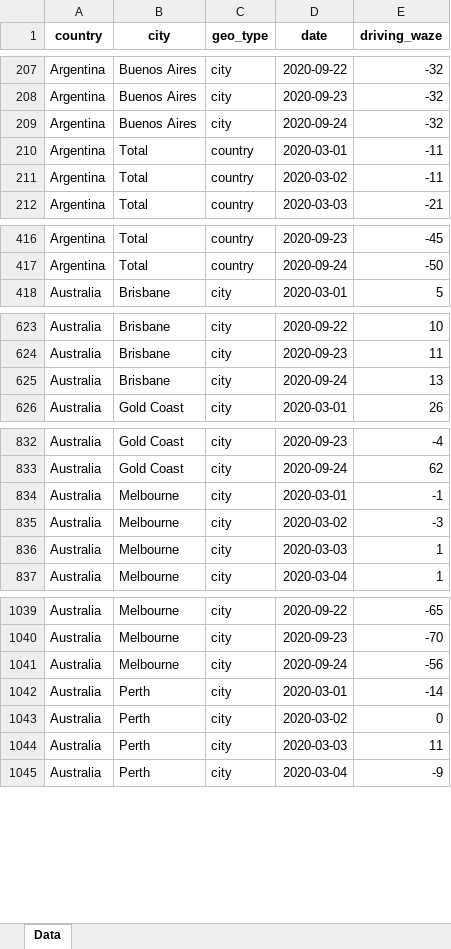
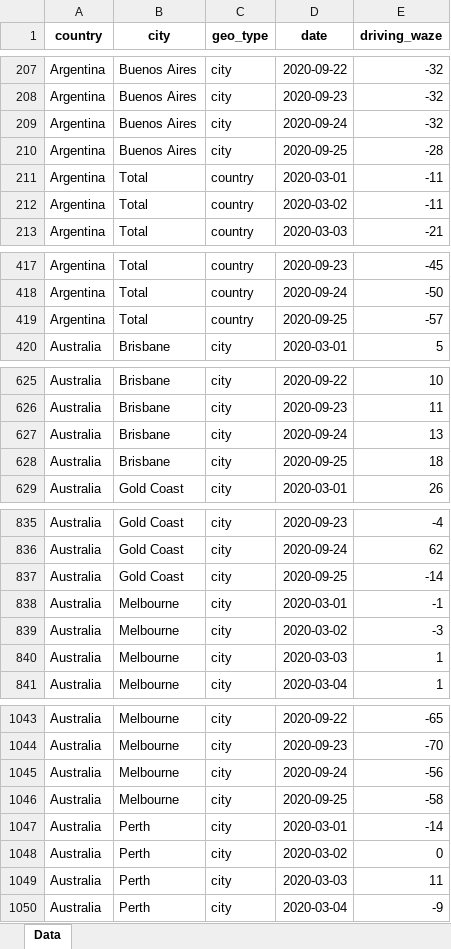
Before and after one commit to ActiveConclusion/COVID19_mobility, an Excel workbook: waze_reports/waze_mobility.xlsx, sheet Data, drawn as a sheet; only a part is shown, gaps mark what is left out; values as stored, in another font and other column widths than the file's, no borders; the diff covers the shown part only; the diff names each change by its address in the sheet, - before the commit and + after, or states it on an @@ line.

```diff
--- a/waze_reports/waze_mobility.xlsx (sheet Data)
+++ b/waze_reports/waze_mobility.xlsx (sheet Data)
+row 210: Argentina | Buenos Aires | city | 2020-09-25 | -28
+row 419: Argentina | Total | country | 2020-09-25 | -57
+row 628: Australia | Brisbane | city | 2020-09-25 | 18
+row 837: Australia | Gold Coast | city | 2020-09-25 | -14
+row 1046: Australia | Melbourne | city | 2020-09-25 | -58
```
Also changed, not shown: 180 added rows elsewhere in this sheet, 3 other files.
